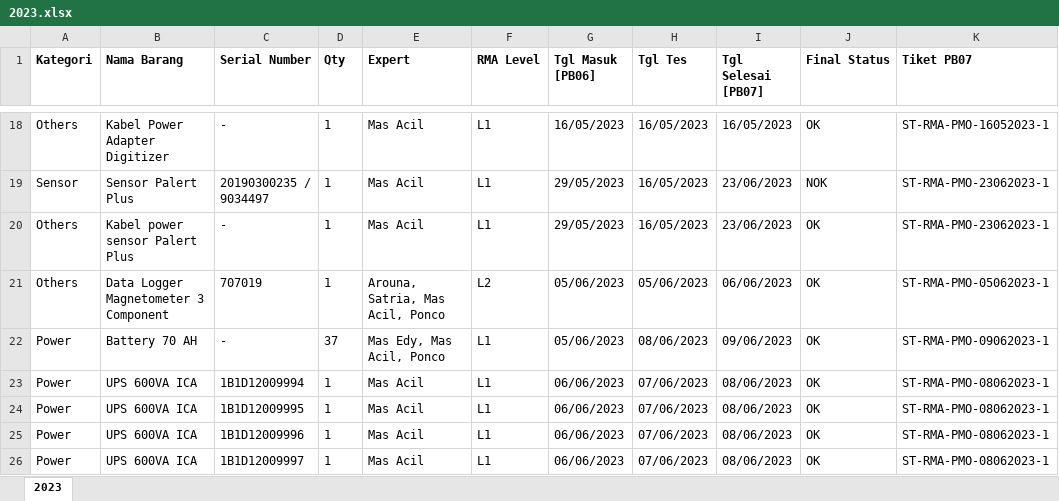
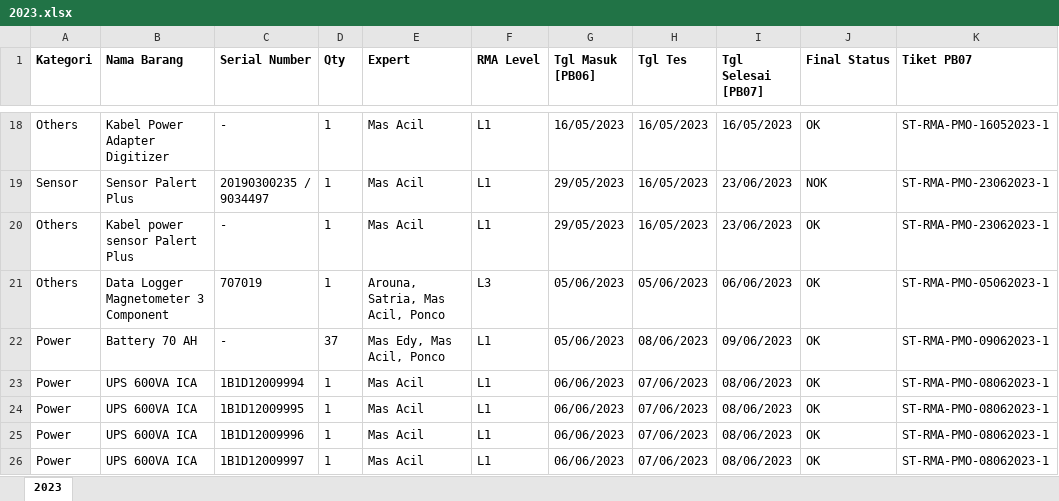
Before and after one commit to noeke7236/rmaqc, an Excel workbook: 2023/2023.xlsx, sheet 2023, drawn as a sheet; only a part is shown, gaps mark what is left out; values as stored, in another font and other column widths than the file's, no borders; the diff names each change by its address in the sheet, - before the commit and + after, or states it on an @@ line.

Commit message:
Add files via upload

```diff
--- a/2023/2023.xlsx (sheet 2023)
+++ b/2023/2023.xlsx (sheet 2023)
-F21 (RMA Level): L2
+F21 (RMA Level): L3
```
